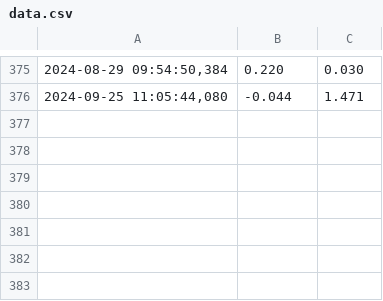
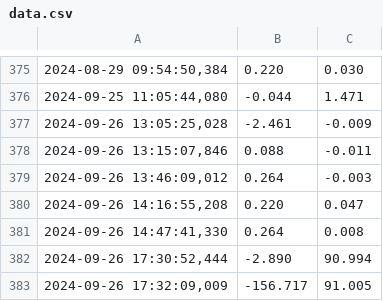
Before and after one commit to Aarya-VNIT/Nakshatra, a CSV file: data.csv, drawn as a sheet; only a part is shown, gaps mark what is left out; the diff names each change by its address in the sheet, - before the commit and + after, or states it on an @@ line.

```diff
--- a/data.csv
+++ b/data.csv
+row 377: 2024-09-26 13:05:25,028 | -2.461 | -0.009
+row 378: 2024-09-26 13:15:07,846 | 0.088 | -0.011
+row 379: 2024-09-26 13:46:09,012 | 0.264 | -0.003
+row 380: 2024-09-26 14:16:55,208 | 0.220 | 0.047
+row 381: 2024-09-26 14:47:41,330 | 0.264 | 0.008
+row 382: 2024-09-26 17:30:52,444 | -2.890 | 90.994
+row 383: 2024-09-26 17:32:09,009 | -156.717 | 91.005
```
Also changed, not shown: 8 other files.
